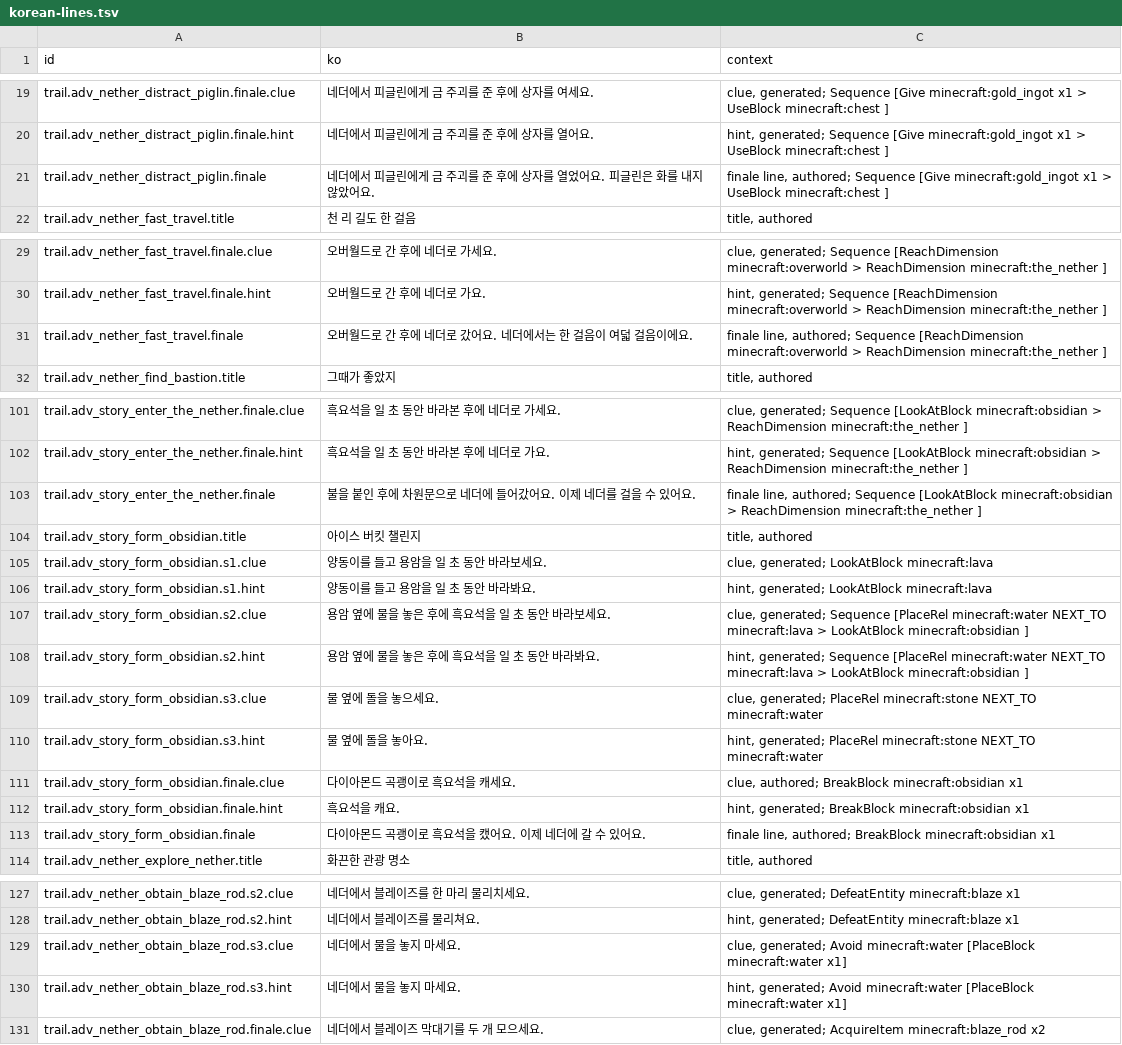
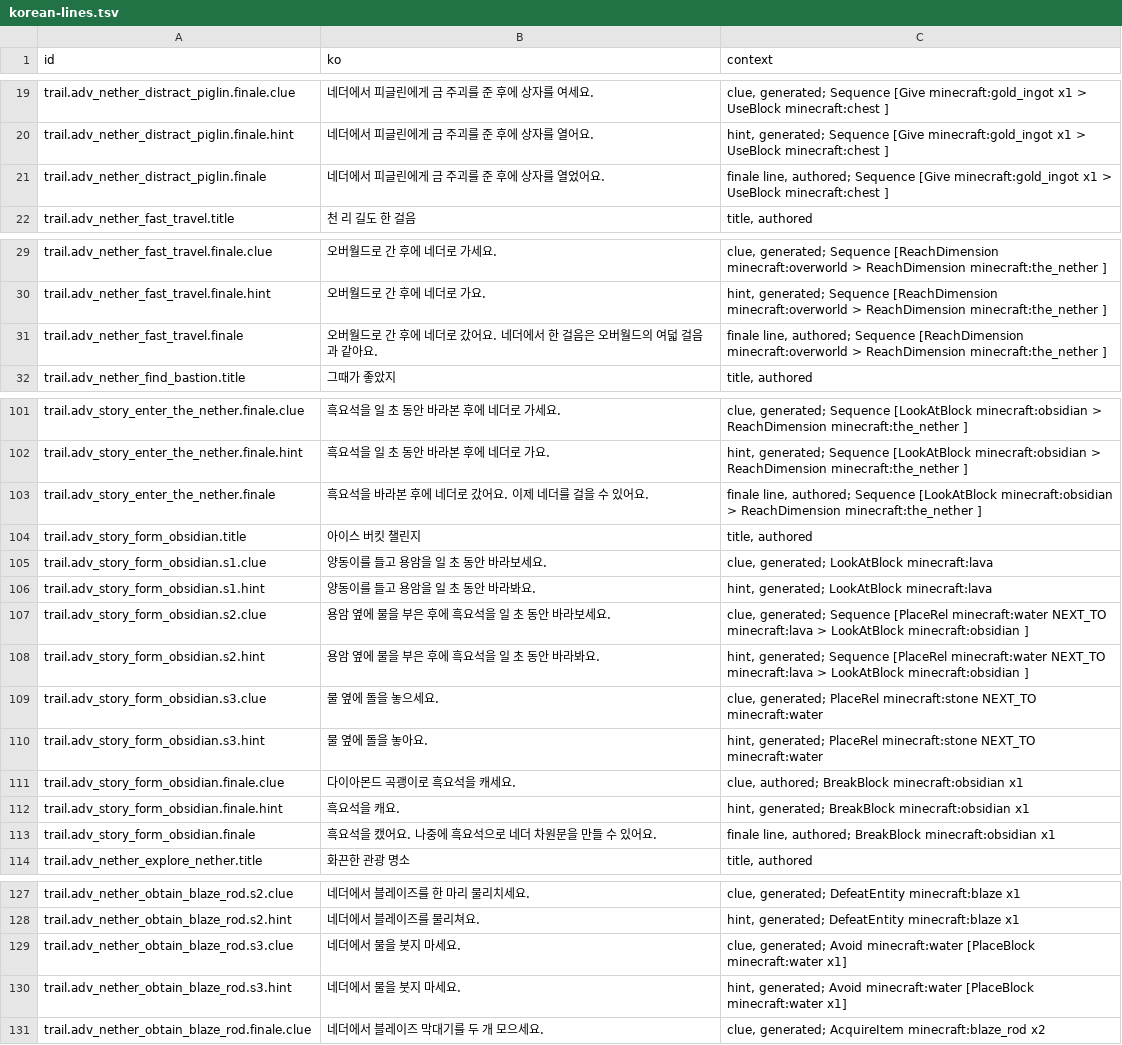
Before and after one commit to leks2205/HangulQuest, a TSV file: content/batches/BATCH-016/korean-lines.tsv, drawn as a sheet; only a part is shown, gaps mark what is left out; the diff covers the shown part only.

```diff
--- a/content/batches/BATCH-016/korean-lines.tsv
+++ b/content/batches/BATCH-016/korean-lines.tsv
@@ -20,3 +20,3 @@ trail.adv_nether_distract_piglin.finale.clue	네더에서 피글린에게 금
 trail.adv_nether_distract_piglin.finale.hint	네더에서 피글린에게 금 주괴를 준 후에 상자를 열어요.	hint, generated; Sequence [Give minecraft:gold_ingot x1 > UseBlock minecraft:chest ]
-trail.adv_nether_distract_piglin.finale	네더에서 피글린에게 금 주괴를 준 후에 상자를 열었어요. 피글린은 화를 내지 않았어요.	finale line, authored; Sequence [Give minecraft:gold_ingot x1 > UseBlock minecraft:chest ]
+trail.adv_nether_distract_piglin.finale	네더에서 피글린에게 금 주괴를 준 후에 상자를 열었어요.	finale line, authored; Sequence [Give minecraft:gold_ingot x1 > UseBlock minecraft:chest ]
 trail.adv_nether_fast_travel.title	천 리 길도 한 걸음	title, authored
@@ -30,3 +30,3 @@ trail.adv_nether_fast_travel.finale.clue	오버월드로 간 후에 네더로
 trail.adv_nether_fast_travel.finale.hint	오버월드로 간 후에 네더로 가요.	hint, generated; Sequence [ReachDimension minecraft:overworld  > ReachDimension minecraft:the_nether ]
-trail.adv_nether_fast_travel.finale	오버월드로 간 후에 네더로 갔어요. 네더에서는 한 걸음이 여덟 걸음이에요.	finale line, authored; Sequence [ReachDimension minecraft:overworld  > ReachDimension minecraft:the_nether ]
+trail.adv_nether_fast_travel.finale	오버월드로 간 후에 네더로 갔어요. 네더에서 한 걸음은 오버월드의 여덟 걸음과 같아요.	finale line, authored; Sequence [ReachDimension minecraft:overworld  > ReachDimension minecraft:the_nether ]
 trail.adv_nether_find_bastion.title	그때가 좋았지	title, authored
@@ -102,3 +102,3 @@ trail.adv_story_enter_the_nether.finale.clue	흑요석을 일 초 동안 바라
 trail.adv_story_enter_the_nether.finale.hint	흑요석을 일 초 동안 바라본 후에 네더로 가요.	hint, generated; Sequence [LookAtBlock minecraft:obsidian  > ReachDimension minecraft:the_nether ]
-trail.adv_story_enter_the_nether.finale	불을 붙인 후에 차원문으로 네더에 들어갔어요. 이제 네더를 걸을 수 있어요.	finale line, authored; Sequence [LookAtBlock minecraft:obsidian  > ReachDimension minecraft:the_nether ]
+trail.adv_story_enter_the_nether.finale	흑요석을 바라본 후에 네더로 갔어요. 이제 네더를 걸을 수 있어요.	finale line, authored; Sequence [LookAtBlock minecraft:obsidian  > ReachDimension minecraft:the_nether ]
 trail.adv_story_form_obsidian.title	아이스 버킷 챌린지	title, authored
@@ -106,4 +106,4 @@ trail.adv_story_form_obsidian.s1.clue	양동이를 들고 용암을 일 초 동
 trail.adv_story_form_obsidian.s1.hint	양동이를 들고 용암을 일 초 동안 바라봐요.	hint, generated; LookAtBlock minecraft:lava
-trail.adv_story_form_obsidian.s2.clue	용암 옆에 물을 놓은 후에 흑요석을 일 초 동안 바라보세요.	clue, generated; Sequence [PlaceRel minecraft:water NEXT_TO minecraft:lava > LookAtBlock minecraft:obsidian ]
-trail.adv_story_form_obsidian.s2.hint	용암 옆에 물을 놓은 후에 흑요석을 일 초 동안 바라봐요.	hint, generated; Sequence [PlaceRel minecraft:water NEXT_TO minecraft:lava > LookAtBlock minecraft:obsidian ]
+trail.adv_story_form_obsidian.s2.clue	용암 옆에 물을 부은 후에 흑요석을 일 초 동안 바라보세요.	clue, generated; Sequence [PlaceRel minecraft:water NEXT_TO minecraft:lava > LookAtBlock minecraft:obsidian ]
+trail.adv_story_form_obsidian.s2.hint	용암 옆에 물을 부은 후에 흑요석을 일 초 동안 바라봐요.	hint, generated; Sequence [PlaceRel minecraft:water NEXT_TO minecraft:lava > LookAtBlock minecraft:obsidian ]
 trail.adv_story_form_obsidian.s3.clue	물 옆에 돌을 놓으세요.	clue, generated; PlaceRel minecraft:stone NEXT_TO minecraft:water
@@ -112,3 +112,3 @@ trail.adv_story_form_obsidian.finale.clue	다이아몬드 곡괭이로 흑요석
 trail.adv_story_form_obsidian.finale.hint	흑요석을 캐요.	hint, generated; BreakBlock minecraft:obsidian x1
-trail.adv_story_form_obsidian.finale	다이아몬드 곡괭이로 흑요석을 캤어요. 이제 네더에 갈 수 있어요.	finale line, authored; BreakBlock minecraft:obsidian x1
+trail.adv_story_form_obsidian.finale	흑요석을 캤어요. 나중에 흑요석으로 네더 차원문을 만들 수 있어요.	finale line, authored; BreakBlock minecraft:obsidian x1
 trail.adv_nether_explore_nether.title	화끈한 관광 명소	title, authored
@@ -128,4 +128,4 @@ trail.adv_nether_obtain_blaze_rod.s2.clue	네더에서 블레이즈를 한 마
 trail.adv_nether_obtain_blaze_rod.s2.hint	네더에서 블레이즈를 물리쳐요.	hint, generated; DefeatEntity minecraft:blaze x1
-trail.adv_nether_obtain_blaze_rod.s3.clue	네더에서 물을 놓지 마세요.	clue, generated; Avoid minecraft:water [PlaceBlock minecraft:water x1]
-trail.adv_nether_obtain_blaze_rod.s3.hint	네더에서 물을 놓지 마세요.	hint, generated; Avoid minecraft:water [PlaceBlock minecraft:water x1]
+trail.adv_nether_obtain_blaze_rod.s3.clue	네더에서 물을 붓지 마세요.	clue, generated; Avoid minecraft:water [PlaceBlock minecraft:water x1]
+trail.adv_nether_obtain_blaze_rod.s3.hint	네더에서 물을 붓지 마세요.	hint, generated; Avoid minecraft:water [PlaceBlock minecraft:water x1]
 trail.adv_nether_obtain_blaze_rod.finale.clue	네더에서 블레이즈 막대기를 두 개 모으세요.	clue, generated; AcquireItem minecraft:blaze_rod x2
```
Also changed, not shown: 8 edited cells elsewhere in this file, content/batches/BATCH-017/korean-lines.tsv, 39 other files.
